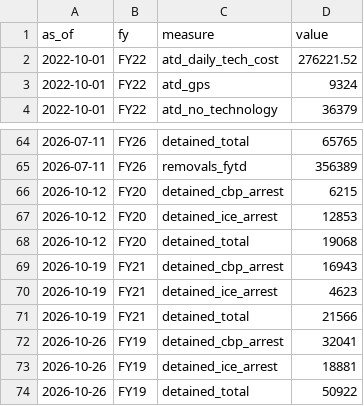
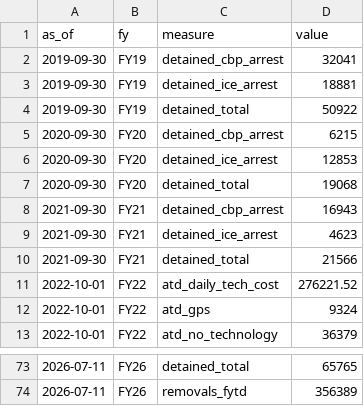
Before and after one commit to Polar-Star-Project/polar-star, a CSV file: data/reference/ice_stats_snapshots.csv, drawn as a sheet; only a part is shown, gaps mark what is left out.

Commit message:
Corrections from the site review (batch 1)
Wrong or misleading on the page:
- Legal, About and the donations fold said staff donors are listed by name; the
  page shows totals only. They now say donors are counted, never named, and that
  registered lobbyists are named only as their own LDA filings tie them to these
  companies. A test fails the build if that wording comes back.
- ICE's FY2019-2021 workbooks were dated by the day they were read, so a 2019
  count showed as Oct 26, 2026 on Trends. Past years are now dated by the end of
  their fiscal year; the three bad dates are corrected in ice_stats_snapshots.csv.
- Chipotle Mexican Grill PAC was counted as a Mexico-focused PAC. Companies' own
  PACs are left out of the name rule; country_pacs_excluded.csv holds reviewed
  exclusions.
- #gov opened For families when linked or reloaded (missing from VIEWS); a test
  now checks every tab is in VIEWS.
- The family search hint asked for a 'Name'; it now asks for facility, city,
  state or ZIP.
- The English prefill for slow phones had stopped working (it stopped at the
  theme script in <head>); it now fills everything before </main>. Added a
  <noscript> block with the locator, court line, ORR line and free legal help.
- Phone labels on help organizations stayed English in Spanish: new phone_es
  column, required when a phone carries words, with the same digits.

Also: state shares say what they are a share of; the $41.9M to other countries
names its source; CBP death counts name the reporting law (they include some
pursuits); Q3 lobbying note no longer stale; 'fiscal year so far' now says the
data runs to ICE's latest file; About says the newest file is dated, not posted;
Laken Riley Act summary adds 'inadmissible'; contract counts say 'over their
life'; three organization descriptions no longer use 'abuse' in the site's voice.

```diff
--- a/data/reference/ice_stats_snapshots.csv
+++ b/data/reference/ice_stats_snapshots.csv
@@ -1,2 +1,11 @@
 as_of|fy|measure|value
+2019-09-30|FY19|detained_cbp_arrest|32041
+2019-09-30|FY19|detained_ice_arrest|18881
+2019-09-30|FY19|detained_total|50922
+2020-09-30|FY20|detained_cbp_arrest|6215
+2020-09-30|FY20|detained_ice_arrest|12853
+2020-09-30|FY20|detained_total|19068
+2021-09-30|FY21|detained_cbp_arrest|16943
+2021-09-30|FY21|detained_ice_arrest|4623
+2021-09-30|FY21|detained_total|21566
 2022-10-01|FY22|atd_daily_tech_cost|276221.52
@@ -65,10 +74 @@ as_of|fy|measure|value
 2026-07-11|FY26|removals_fytd|356389
-2026-10-12|FY20|detained_cbp_arrest|6215
-2026-10-12|FY20|detained_ice_arrest|12853
-2026-10-12|FY20|detained_total|19068
-2026-10-19|FY21|detained_cbp_arrest|16943
-2026-10-19|FY21|detained_ice_arrest|4623
-2026-10-19|FY21|detained_total|21566
-2026-10-26|FY19|detained_cbp_arrest|32041
-2026-10-26|FY19|detained_ice_arrest|18881
-2026-10-26|FY19|detained_total|50922
```
Also changed, not shown: data/reference/family_orgs.csv, 8 other files.
